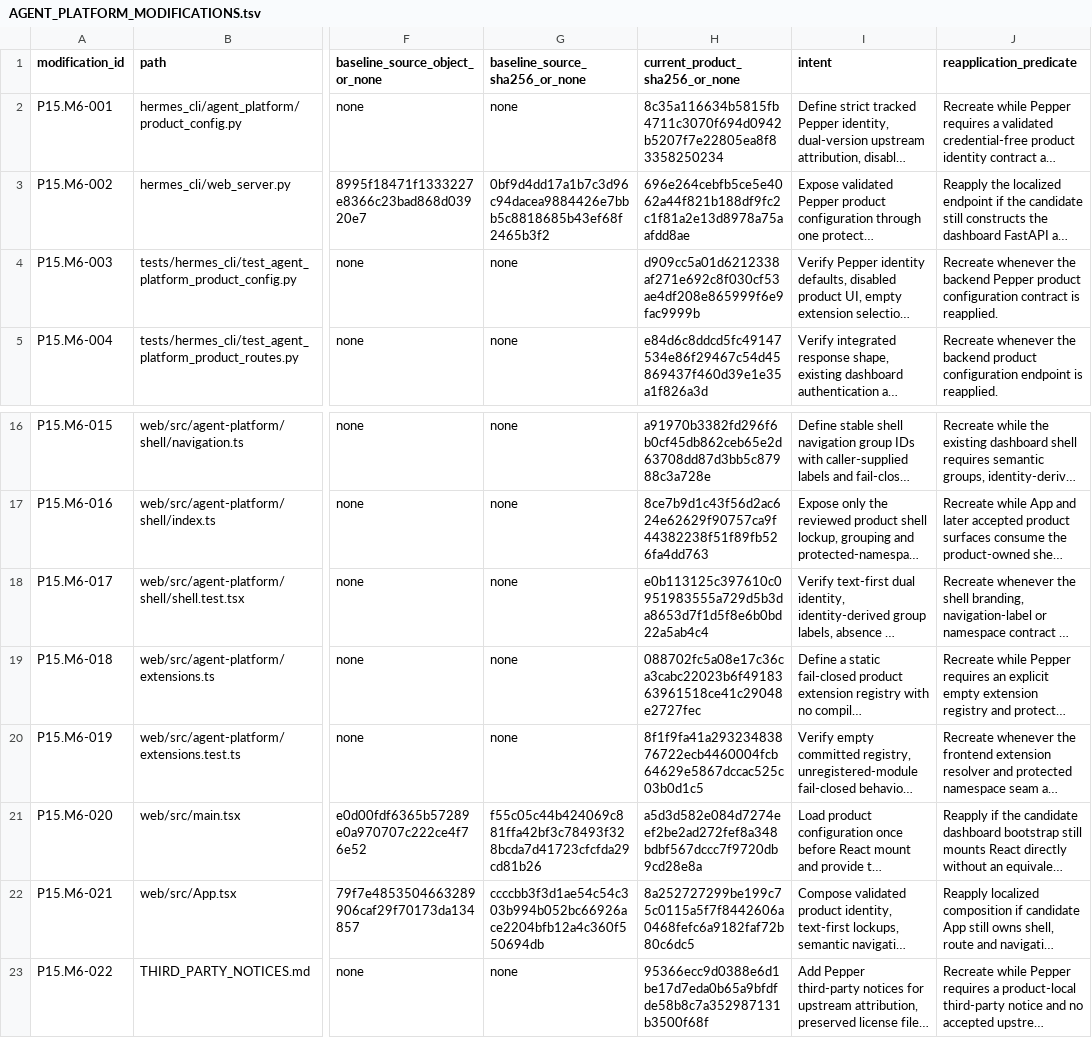
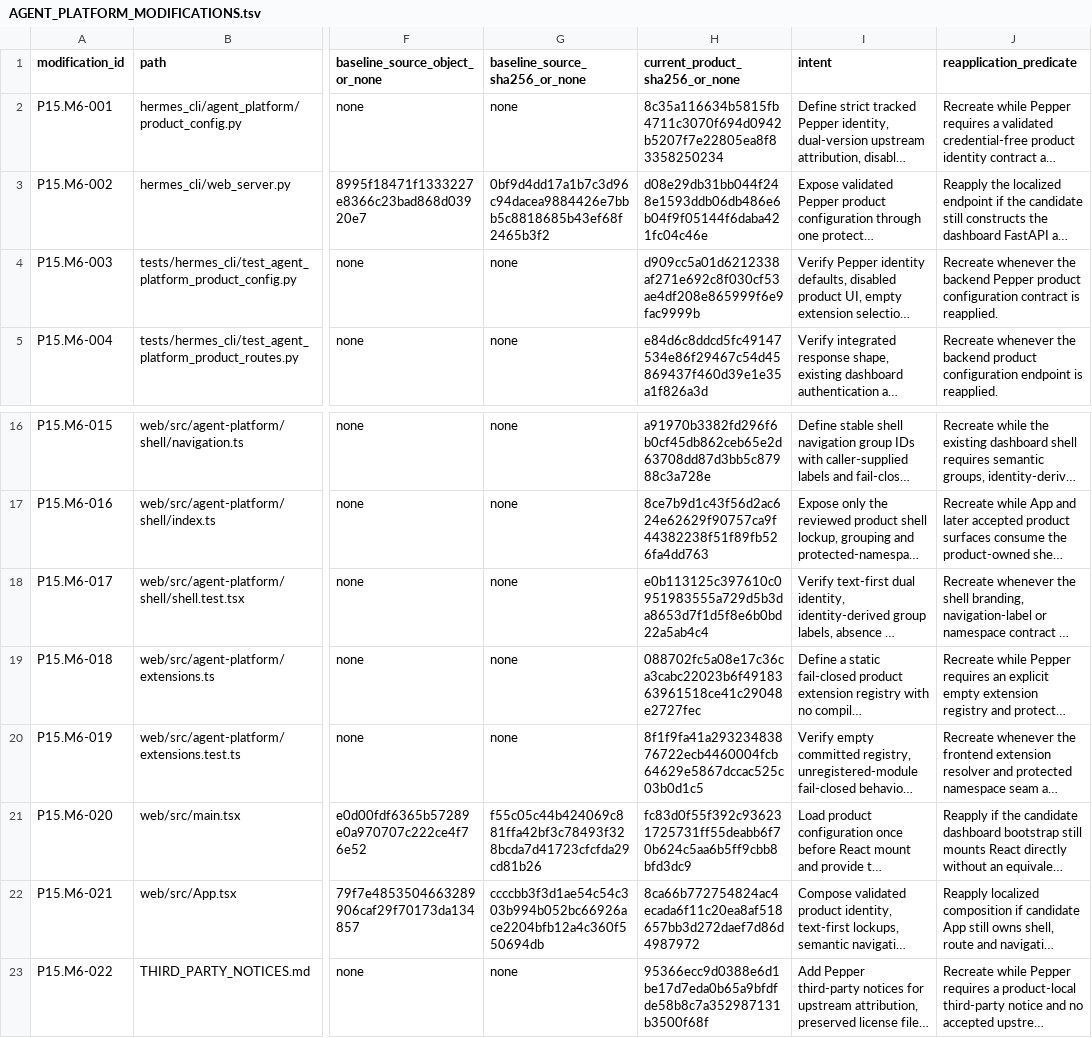
Before and after one commit to PabloMarotoHerrera/AGENT-PLATFORM, a TSV file: 2_products/pepper-agent/AGENT_PLATFORM_MODIFICATIONS.tsv, drawn as a sheet; only a part is shown, gaps mark what is left out; long unchanged cells end in …; the diff names each change by its address in the sheet, - before the commit and + after, or states it on an @@ line.

Commit message:
P15.M6A Reconcile committed Pepper register hashes

```diff
--- a/2_products/pepper-agent/AGENT_PLATFORM_MODIFICATIONS.tsv
+++ b/2_products/pepper-agent/AGENT_PLATFORM_MODIFICATIONS.tsv
-H3 (current_product_sha256_or_none): 696e264cebfb5ce5e4062a44f821b188df9fc2c1f81a2e13d8978a75aafdd8ae
+H3 (current_product_sha256_or_none): d08e29db31bb044f248e1593ddb06db486e6b04f9f05144f6daba421fc04c46e
-H21 (current_product_sha256_or_none): a5d3d582e084d7274eef2be2ad272fef8a348bdbf567dccc7f9720db9cd28e8a
+H21 (current_product_sha256_or_none): fc83d0f55f392c936231725731ff55deabb6f70b624c5aa6b5ff9cbb8bfd3dc9
-H22 (current_product_sha256_or_none): 8a252727299be199c75c0115a5f7f8442606a0468fefc6a9182faf72b80c6dc5
+H22 (current_product_sha256_or_none): 8ca66b772754824ac4ecada6f11c20ea8af518657bb3d272daef7d86d4987972
```
Also changed, not shown: 1 other file.
